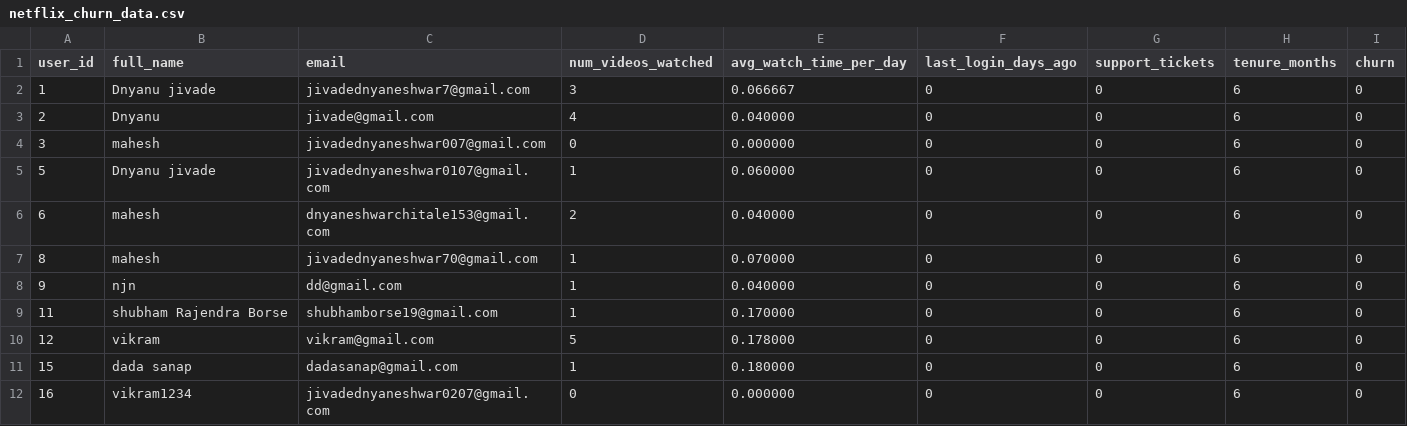
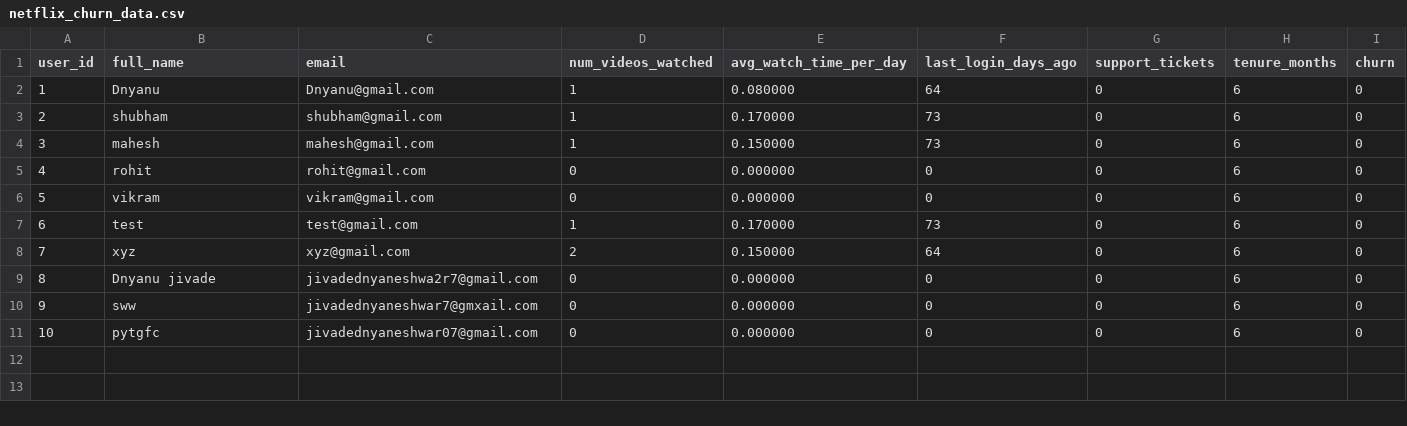
Before and after one commit to JivadeDnyaneshwar/Churn-Prediction, a CSV file: backend/ml/netflix_churn_data.csv, drawn as a sheet.

```diff
--- a/backend/ml/netflix_churn_data.csv
+++ b/backend/ml/netflix_churn_data.csv
@@ -1,12 +1,11 @@
 user_id,full_name,email,num_videos_watched,avg_watch_time_per_day,last_login_days_ago,support_tickets,tenure_months,churn
-1,Dnyanu jivade,jivadednyaneshwar7@gmail.com,3,0.066667,0,0,6,0
-2,Dnyanu,jivade@gmail.com,4,0.040000,0,0,6,0
-3,mahesh,jivadednyaneshwar007@gmail.com,0,0.000000,0,0,6,0
-5,Dnyanu jivade,jivadednyaneshwar0107@gmail.com,1,0.060000,0,0,6,0
-6,mahesh,dnyaneshwarchitale153@gmail.com,2,0.040000,0,0,6,0
-8,mahesh,jivadednyaneshwar70@gmail.com,1,0.070000,0,0,6,0
-9,njn,dd@gmail.com,1,0.040000,0,0,6,0
-11,shubham Rajendra Borse,shubhamborse19@gmail.com,1,0.170000,0,0,6,0
-12,vikram,vikram@gmail.com,5,0.178000,0,0,6,0
-15,dada sanap,dadasanap@gmail.com,1,0.180000,0,0,6,0
-16,vikram1234,jivadednyaneshwar0207@gmail.com,0,0.000000,0,0,6,0
+1,Dnyanu,Dnyanu@gmail.com,1,0.080000,64,0,6,0
+2,shubham,shubham@gmail.com,1,0.170000,73,0,6,0
+3,mahesh,mahesh@gmail.com,1,0.150000,73,0,6,0
+4,rohit,rohit@gmail.com,0,0.000000,0,0,6,0
+5,vikram,vikram@gmail.com,0,0.000000,0,0,6,0
+6,test,test@gmail.com,1,0.170000,73,0,6,0
+7,xyz,xyz@gmail.com,2,0.150000,64,0,6,0
+8,Dnyanu jivade,jivadednyaneshwa2r7@gmail.com,0,0.000000,0,0,6,0
+9,sww,jivadednyaneshwar7@gmxail.com,0,0.000000,0,0,6,0
+10,pytgfc,jivadednyaneshwar07@gmail.com,0,0.000000,0,0,6,0
```
Also changed, not shown: backend/ml/churn_results.csv, 4 other files.
